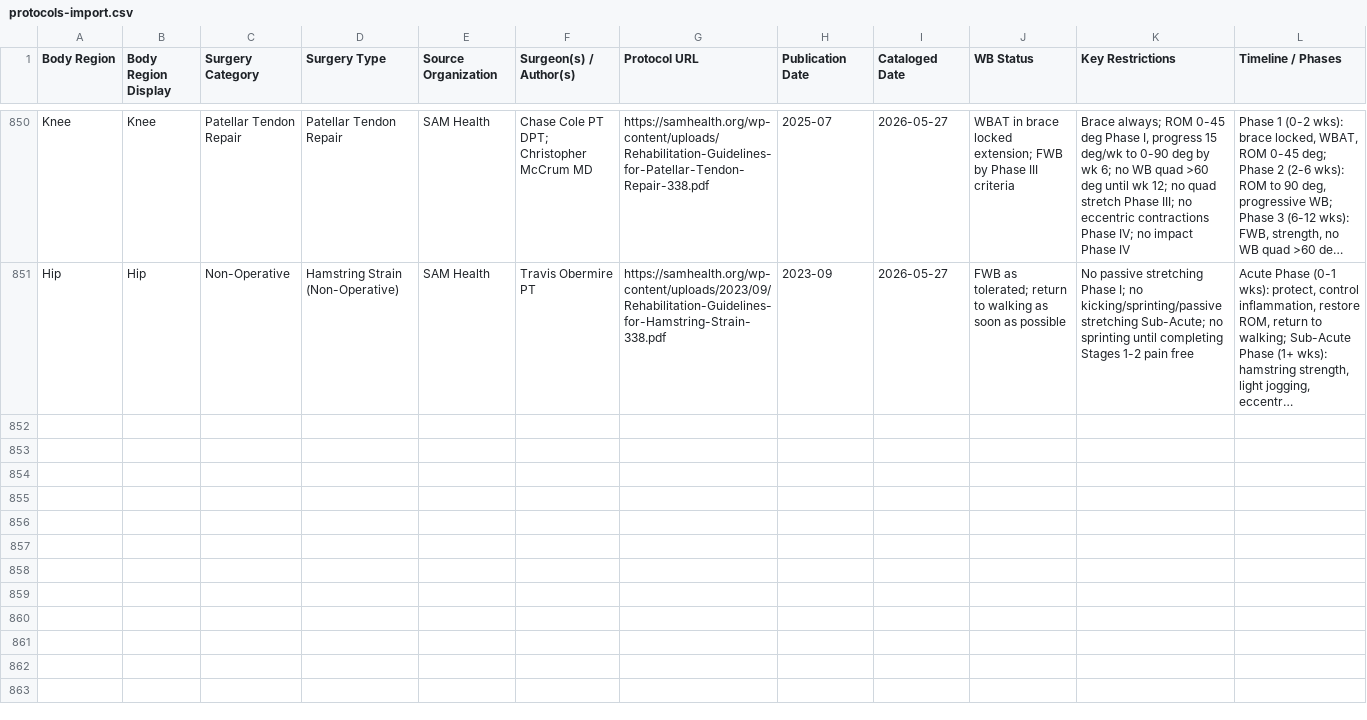
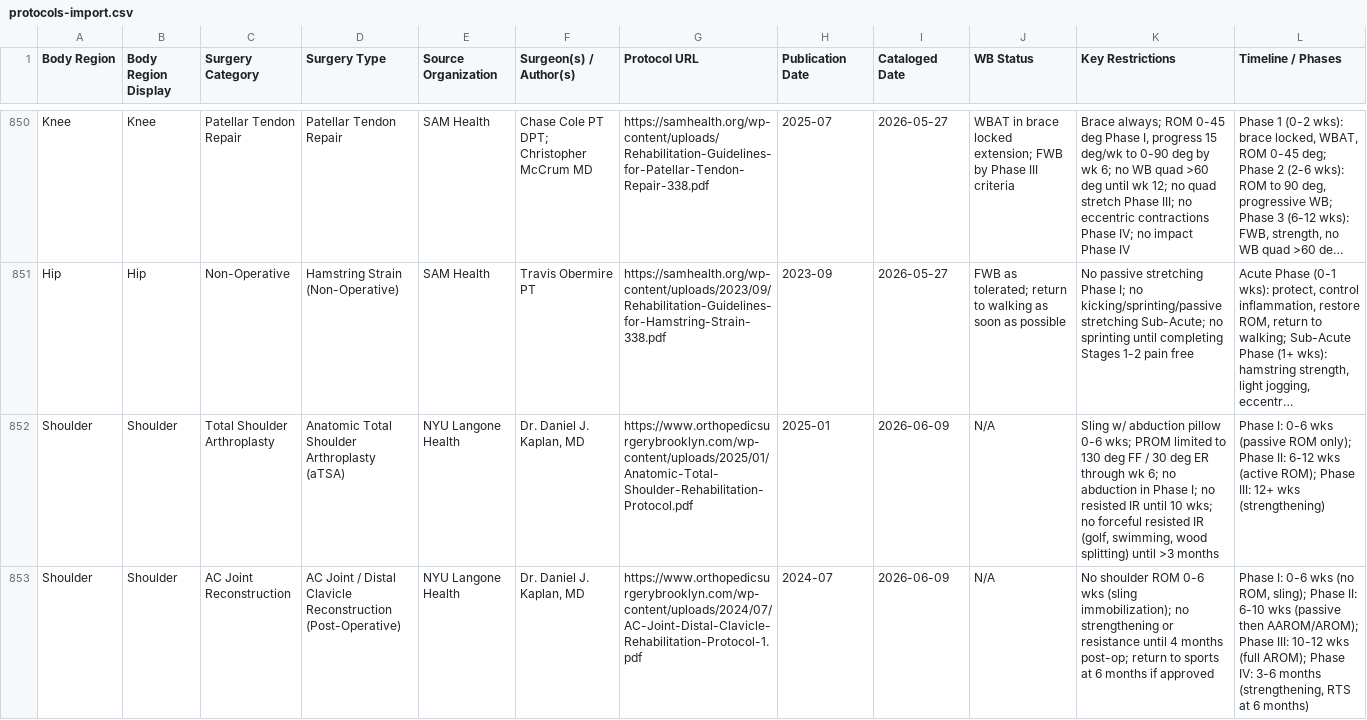
Before and after one commit to dominickmacksoud-lgtm/rehab-protocols, a CSV file: protocols-import.csv, drawn as a sheet; only a part is shown, gaps mark what is left out; long unchanged cells end in …; rows hold the shown columns only; the diff covers the shown part only; the diff names each change by its address in the sheet, - before the commit and + after, or states it on an @@ line.

```diff
--- a/protocols-import.csv
+++ b/protocols-import.csv
+row 852: Shoulder | Shoulder | Total Shoulder Arthroplasty | Anatomic Total Shoulder Arthroplasty (aTSA) | NYU Langone Health | Dr. Daniel J. Kaplan, MD | https://www.orthopedicsurgerybrooklyn.com/wp-content/uploads/2025/01/Anatomic-Total-Shoulder-Rehabilitation-Protocol.pdf | 2025-01 | 2026-06-09 | N/A | Sling w/ abduction pillow 0-6 wks; PROM limited to 130 deg FF / 30 deg ER through wk 6; no abduction in Phase I; no resisted IR until 10 wks; no forceful resisted IR (golf, swimming, wood splitting) until >3 months | Phase I: 0-6 wks (passive ROM only); Phase II: 6-12 wks (active ROM); Phase III: 12+ wks (strengthening)
+row 853: Shoulder | Shoulder | AC Joint Reconstruction | AC Joint / Distal Clavicle Reconstruction (Post-Operative) | NYU Langone Health | Dr. Daniel J. Kaplan, MD | https://www.orthopedicsurgerybrooklyn.com/wp-content/uploads/2024/07/AC-Joint-Distal-Clavicle-Rehabilitation-Protocol-1.pdf | 2024-07 | 2026-06-09 | N/A | No shoulder ROM 0-6 wks (sling immobilization); no strengthening or resistance until 4 months post-op; return to sports at 6 months if approved | Phase I: 0-6 wks (no ROM, sling); Phase II: 6-10 wks (passive then AAROM/AROM); Phase III: 10-12 wks (full AROM); Phase IV: 3-6 months (strengthening, RTS at 6 months)
```
Also changed, not shown: 4 added rows elsewhere in this file, 5 other files.
